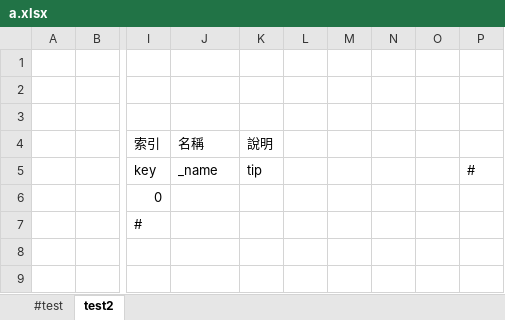
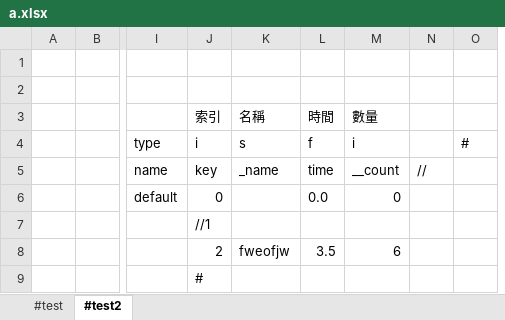
Before and after one commit to gamefang/xlConverter, an Excel workbook: new/input/a.xlsx, sheet #test2, drawn as a sheet; only a part is shown, gaps mark what is left out; values as stored, in another font and other column widths than the file's, no borders; removed rows and columns are numbered as before the commit, all else as after; rows hold the shown columns only; the diff names each change by its address in the sheet, - before the commit and + after, or states it on an @@ line.

```diff
--- a/new/input/a.xlsx (sheet #test2)
+++ b/new/input/a.xlsx (sheet #test2)
-sheet tab: test2
+sheet tab: #test2
+column I, rows 5-6: name | default
-column K (說明), row 5: tip
-column L, empty
-column M, empty
-column N, empty
-column O, empty
+column L (時間), rows 5-6: time | 0.0
+column M (數量), rows 5-6: __count | 0
+column N, row 5: //
-row 1: (empty)
+row 4:  |  | type | i | s | f | i |  | #
-O5: #
+O5: (empty)
+row 7:  |  |  | //1
+row 8:  |  |  | 2 | fweofjw | 3.5 | 6
```
Also changed, not shown: 8 other files.
